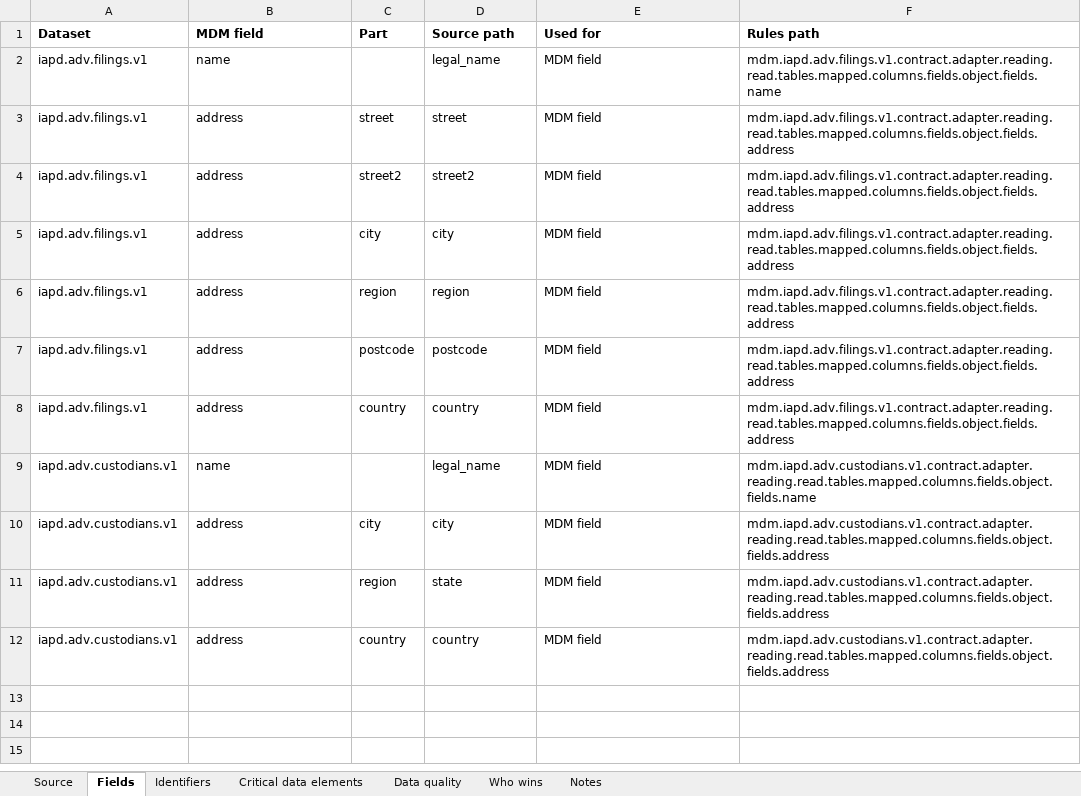
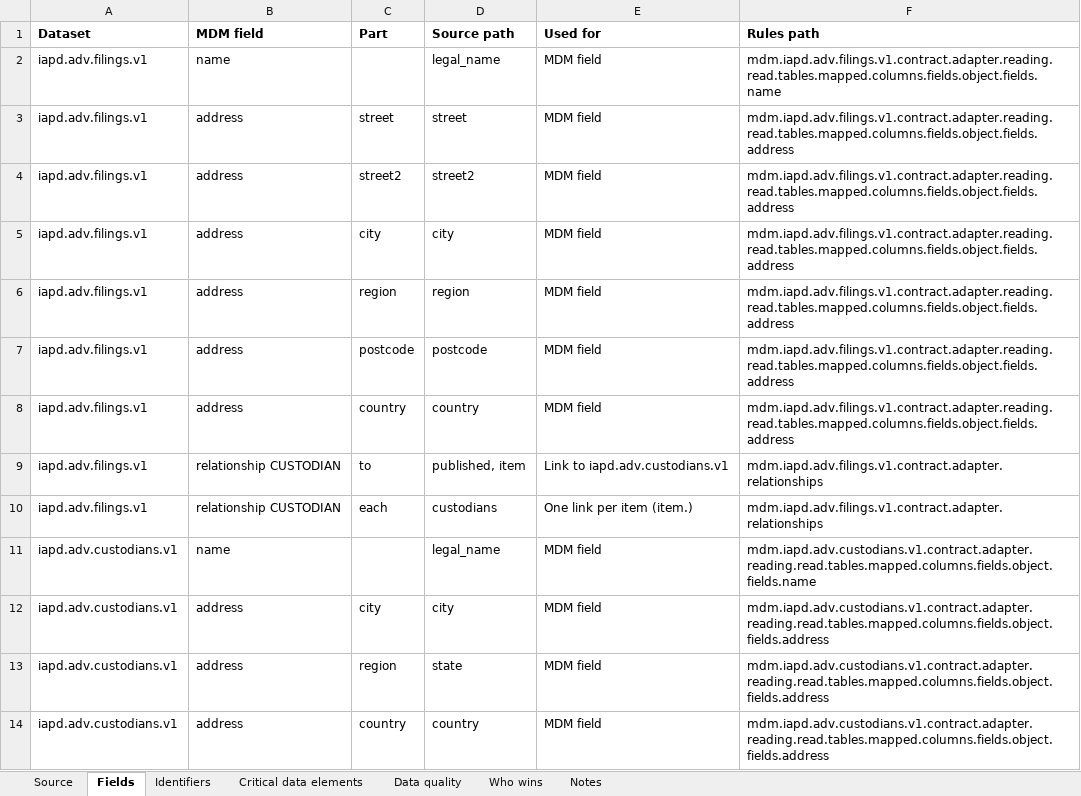
Before and after one commit to paulananth/edgartools-platform, an Excel workbook: rules/sources/iapd.adv/MAPPING.xlsx, sheet Fields, drawn as a sheet; values as stored, in another font and other column widths than the file's, no borders; the diff names each change by its address in the sheet, - before the commit and + after, or states it on an @@ line.

```diff
--- a/rules/sources/iapd.adv/MAPPING.xlsx (sheet Fields)
+++ b/rules/sources/iapd.adv/MAPPING.xlsx (sheet Fields)
+row 9: iapd.adv.filings.v1 | relationship CUSTODIAN | to | published, item | Link to iapd.adv.custodians.v1 | mdm.iapd.adv.filings.v1.contract.adapter.relationships
+row 10: iapd.adv.filings.v1 | relationship CUSTODIAN | each | custodians | One link per item (item.) | mdm.iapd.adv.filings.v1.contract.adapter.relationships
```
Also changed, not shown: 11 other files.
